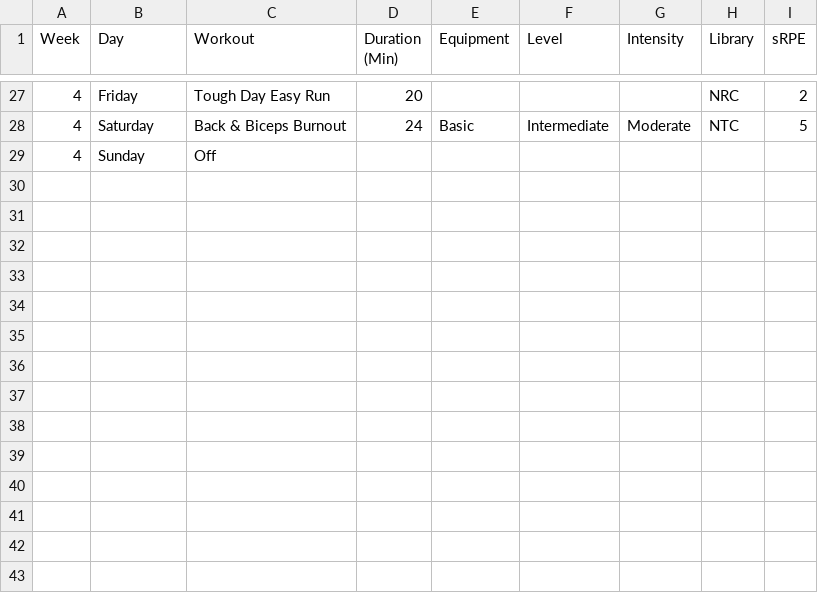
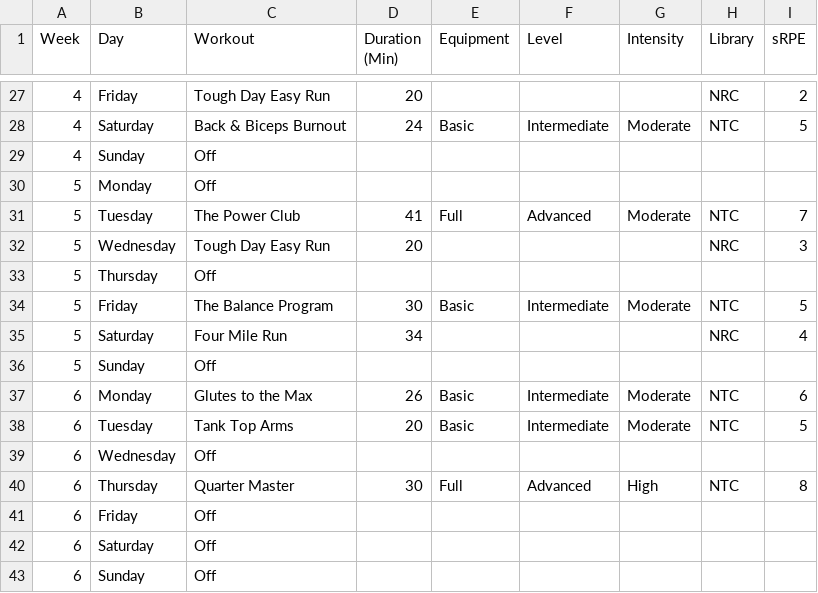
Before and after one commit to biometrixtech/plans, a CSV file: database/september_demo/personas/persona2a/workout_history.csv, drawn as a sheet; only a part is shown, gaps mark what is left out; the diff covers the shown part only; the diff names each change by its address in the sheet, - before the commit and + after, or states it on an @@ line.

```diff
--- a/database/september_demo/personas/persona2a/workout_history.csv
+++ b/database/september_demo/personas/persona2a/workout_history.csv
+row 30: 5 | Monday | Off
+row 31: 5 | Tuesday | The Power Club | 41 | Full | Advanced | Moderate | NTC | 7
+row 32: 5 | Wednesday | Tough Day Easy Run | 20 |  |  |  | NRC | 3
+row 33: 5 | Thursday | Off
+row 34: 5 | Friday | The Balance Program | 30 | Basic | Intermediate | Moderate | NTC | 5
+row 35: 5 | Saturday | Four Mile Run | 34 |  |  |  | NRC | 4
+row 36: 5 | Sunday | Off
+row 37: 6 | Monday | Glutes to the Max | 26 | Basic | Intermediate | Moderate | NTC | 6
+row 38: 6 | Tuesday | Tank Top Arms | 20 | Basic | Intermediate | Moderate | NTC | 5
+row 39: 6 | Wednesday | Off
+row 40: 6 | Thursday | Quarter Master | 30 | Full | Advanced | High | NTC | 8
+row 41: 6 | Friday | Off
+row 42: 6 | Saturday | Off
+row 43: 6 | Sunday | Off
```
Also changed, not shown: 8 added rows, 8 removed rows and 11 edited cells elsewhere in this file, database/september_demo/personas/persona2a/symptom_reporting.csv, 3 other files.
